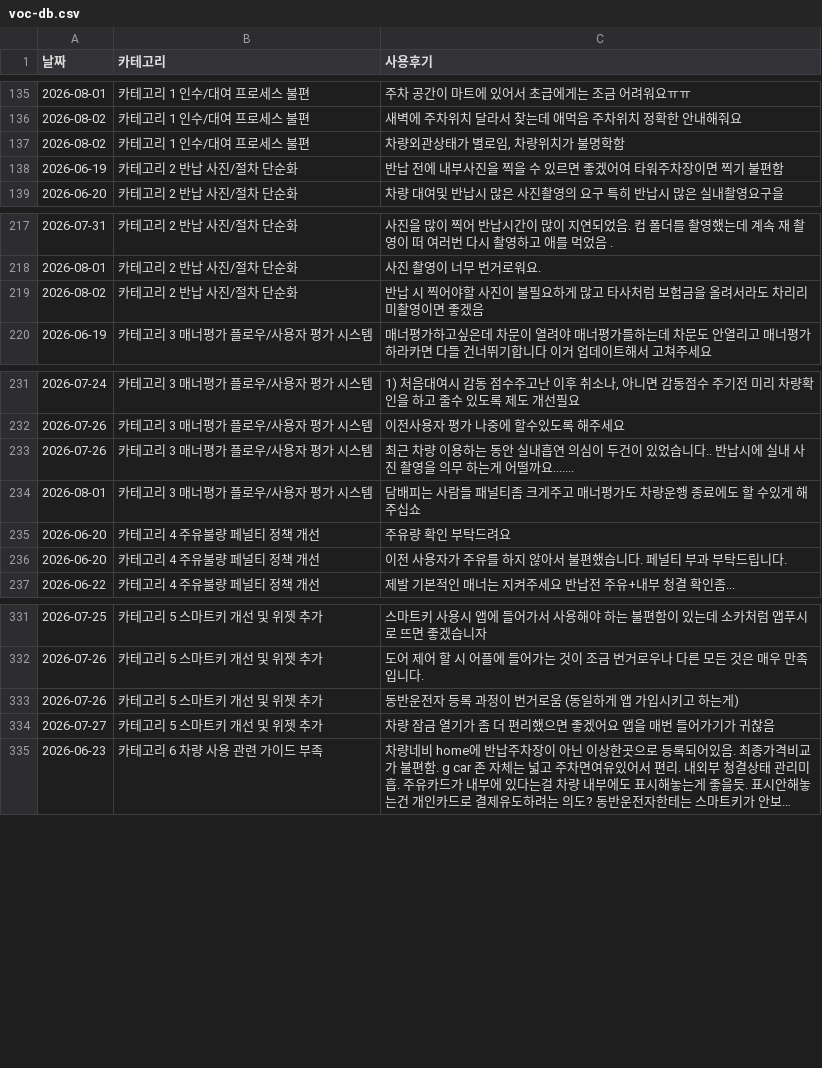
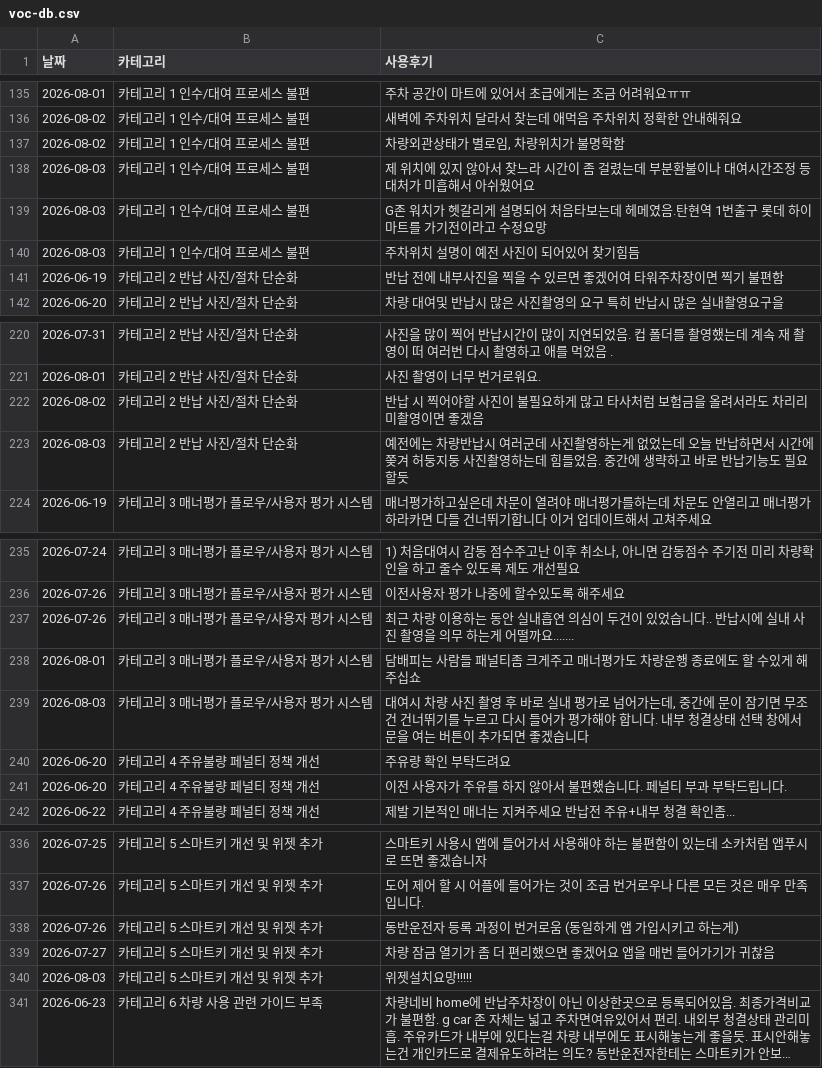
Before and after one commit to greencar-uxd/voc, a CSV file: voc-db.csv, drawn as a sheet; only a part is shown, gaps mark what is left out; long unchanged cells end in …; the diff names each change by its address in the sheet, - before the commit and + after, or states it on an @@ line.

```diff
--- a/voc-db.csv
+++ b/voc-db.csv
+row 138: 2026-08-03 | 카테고리 1 인수/대여 프로세스 불편 | 제 위치에 있지 않아서 찾느라 시간이 좀 걸렸는데 부분환불이나 대여시간조정 등 대처가 미흡해서 아쉬웠어요
+row 139: 2026-08-03 | 카테고리 1 인수/대여 프로세스 불편 | G존 워치가 헷갈리게 설명되어 처음타보는데 헤메였음.탄현역 1번출구 롯데 하이마트를 가기전이라고 수정요망
+row 140: 2026-08-03 | 카테고리 1 인수/대여 프로세스 불편 | 주차위치 설명이 예전 사진이 되어있어 찾기힘듬
+row 223: 2026-08-03 | 카테고리 2 반납 사진/절차 단순화 | 예전에는 차량반납시 여러군데 사진촬영하는게 없었는데 오늘 반납하면서 시간에 쫒겨 허둥지둥 사진촬영하는데 힘들었음. 중간에 생략하고 바로 반납기능도 필요할듯
+row 239: 2026-08-03 | 카테고리 3 매너평가 플로우/사용자 평가 시스템 | 대여시 차량 사진 촬영 후 바로 실내 평가로 넘어가는데, 중간에 문이 잠기면 무조건 건너뛰기를 누르고 다시 들어가 평가해야 합니다. 내부 청결상태 선택 창에서 문을 여는 버튼이 추가되면 좋겠습니다
+row 340: 2026-08-03 | 카테고리 5 스마트키 개선 및 위젯 추가 | 위젯설치요망!!!!!
```
Also changed, not shown: 4 other files.
